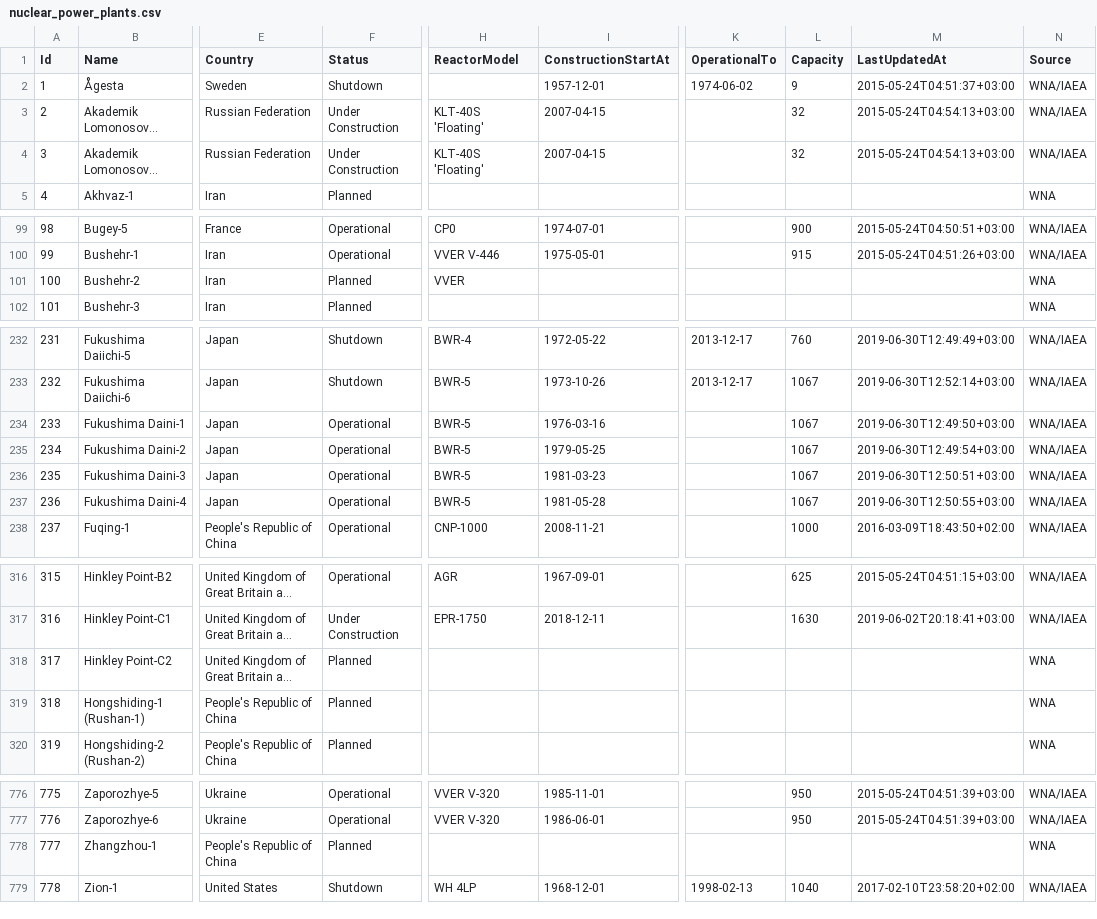
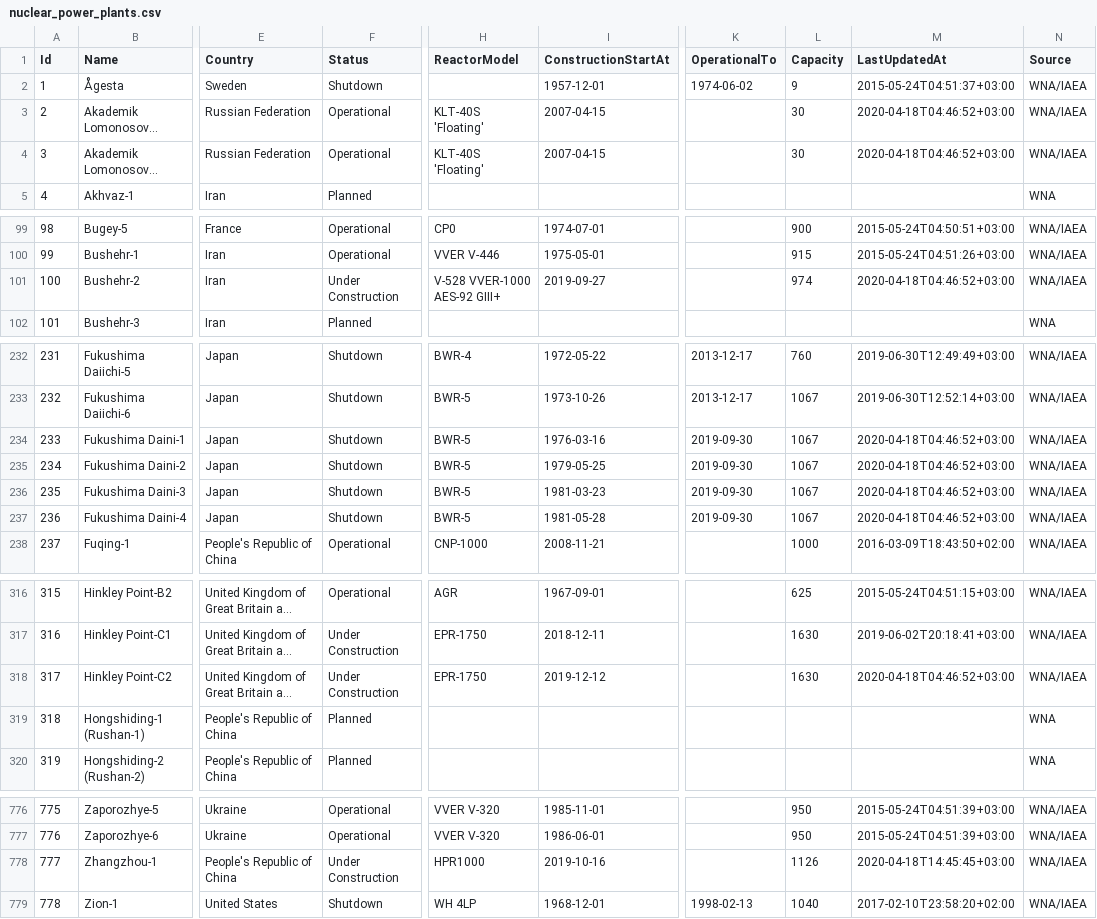
Before and after one commit to cristianst85/GeoNuclearData, a CSV file: data/csv/denormalized/nuclear_power_plants.csv, drawn as a sheet; only a part is shown, gaps mark what is left out; long unchanged cells end in …; the diff covers the shown part only; the diff names each change by its address in the sheet, - before the commit and + after, or states it on an @@ line.

```diff
--- a/data/csv/denormalized/nuclear_power_plants.csv
+++ b/data/csv/denormalized/nuclear_power_plants.csv
-F3:F4 (Status): Under Construction
+F3:F4 (Status): Operational
-L3:L4 (Capacity): 32
+L3:L4 (Capacity): 30
-M3:M4 (LastUpdatedAt): 2015-05-24T04:54:13+03:00
+M3:M4 (LastUpdatedAt): 2020-04-18T04:46:52+03:00
-F101 (Status): Planned
+F101 (Status): Under Construction
-H101 (ReactorModel): VVER
+H101 (ReactorModel): V-528 VVER-1000 AES-92 GIII+
-I101 (ConstructionStartAt): (empty)
+I101 (ConstructionStartAt): 2019-09-27
-L101 (Capacity): (empty)
+L101 (Capacity): 974
-M101 (LastUpdatedAt): (empty)
+M101 (LastUpdatedAt): 2020-04-18T04:46:52+03:00
-N101 (Source): WNA
+N101 (Source): WNA/IAEA
-F234:F237 (Status): Operational
+F234:F237 (Status): Shutdown
-K234:K237 (OperationalTo): (empty)
+K234:K237 (OperationalTo): 2019-09-30
-M234 (LastUpdatedAt): 2019-06-30T12:49:50+03:00
+M234 (LastUpdatedAt): 2020-04-18T04:46:52+03:00
-M235 (LastUpdatedAt): 2019-06-30T12:49:54+03:00
+M235 (LastUpdatedAt): 2020-04-18T04:46:52+03:00
-M236 (LastUpdatedAt): 2019-06-30T12:50:51+03:00
+M236 (LastUpdatedAt): 2020-04-18T04:46:52+03:00
-M237 (LastUpdatedAt): 2019-06-30T12:50:55+03:00
+M237 (LastUpdatedAt): 2020-04-18T04:46:52+03:00
-F318 (Status): Planned
+F318 (Status): Under Construction
-H318 (ReactorModel): (empty)
+H318 (ReactorModel): EPR-1750
-I318 (ConstructionStartAt): (empty)
+I318 (ConstructionStartAt): 2019-12-12
-L318 (Capacity): (empty)
+L318 (Capacity): 1630
-M318 (LastUpdatedAt): (empty)
+M318 (LastUpdatedAt): 2020-04-18T04:46:52+03:00
-N318 (Source): WNA
+N318 (Source): WNA/IAEA
-F778 (Status): Planned
+F778 (Status): Under Construction
-H778 (ReactorModel): (empty)
+H778 (ReactorModel): HPR1000
-I778 (ConstructionStartAt): (empty)
+I778 (ConstructionStartAt): 2019-10-16
-L778 (Capacity): (empty)
+L778 (Capacity): 1126
-M778 (LastUpdatedAt): (empty)
+M778 (LastUpdatedAt): 2020-04-18T14:45:45+03:00
-N778 (Source): WNA
+N778 (Source): WNA/IAEA
```
Also changed, not shown: 21 edited cells elsewhere in this file, data/csv/raw/4-nuclear_power_plants.csv, 3 other files.
